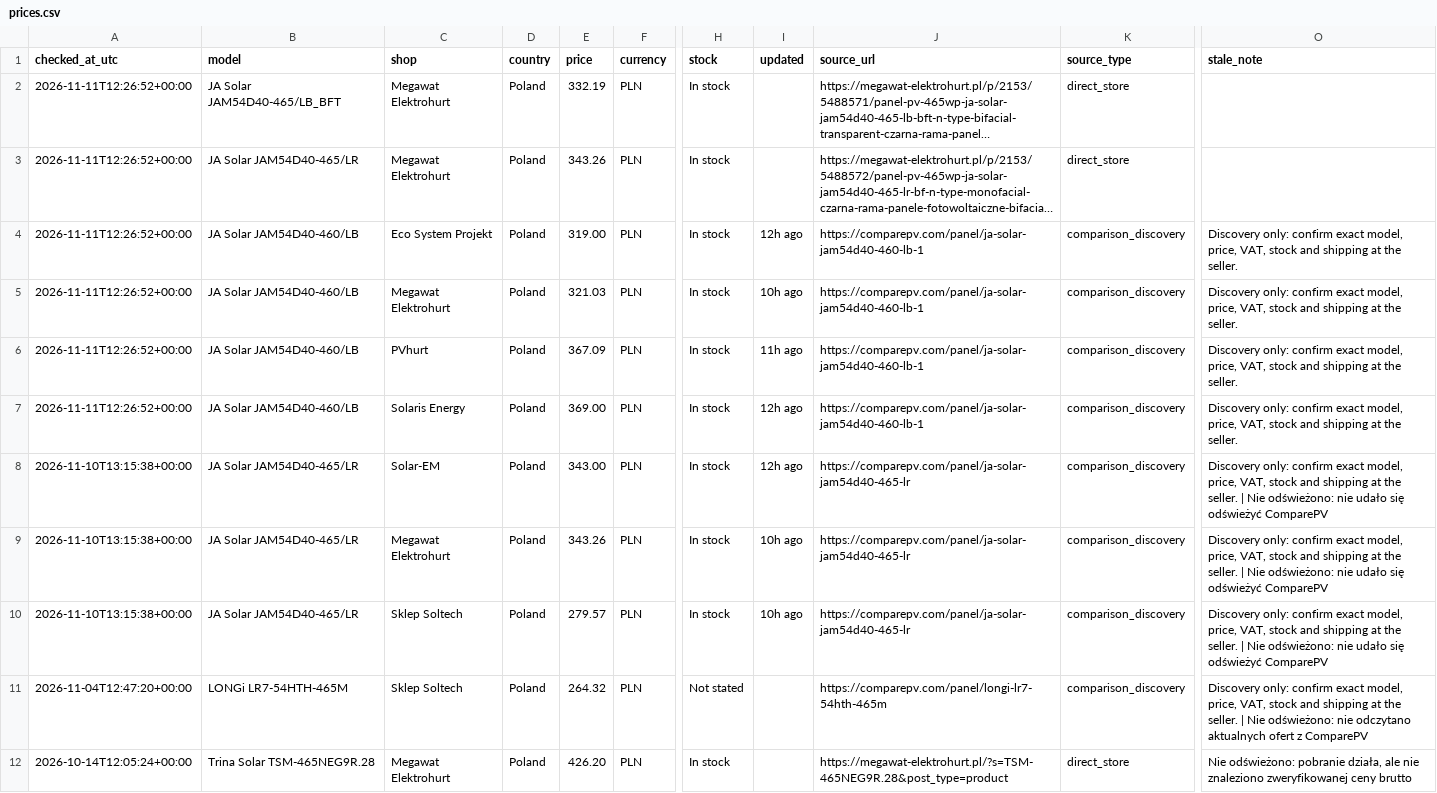
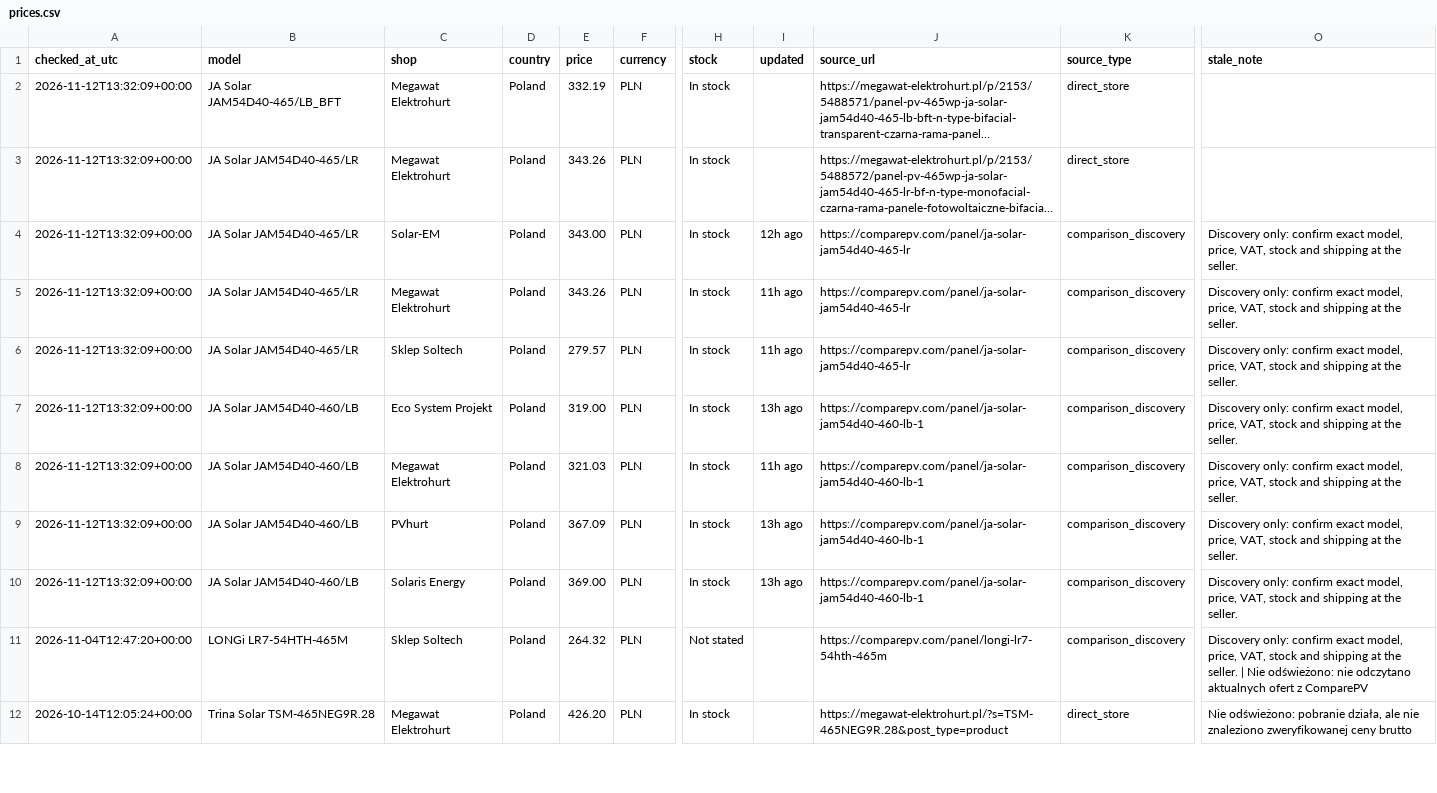
Before and after one commit to blotunga-prog/pv-price-monitor, a CSV file: data/prices.csv, drawn as a sheet; only a part is shown, gaps mark what is left out; long unchanged cells end in …; the diff names each change by its address in the sheet, - before the commit and + after, or states it on an @@ line.

```diff
--- a/data/prices.csv
+++ b/data/prices.csv
-A2:A7 (checked_at_utc): 2026-11-11T12:26:52+00:00
+A2:A7 (checked_at_utc): 2026-11-12T13:32:09+00:00
-B4:B6 (model): JA Solar JAM54D40-460/LB
+B4:B6 (model): JA Solar JAM54D40-465/LR
-C4 (shop): Eco System Projekt
+C4 (shop): Solar-EM
-E4 (price): 319.00
+E4 (price): 343.00
-J4:J6 (source_url): https://comparepv.com/panel/ja-solar-jam54d40-460-lb-1
+J4:J6 (source_url): https://comparepv.com/panel/ja-solar-jam54d40-465-lr
-E5 (price): 321.03
+E5 (price): 343.26
-I5 (updated): 10h ago
+I5 (updated): 11h ago
-C6 (shop): PVhurt
+C6 (shop): Sklep Soltech
-E6 (price): 367.09
+E6 (price): 279.57
-C7 (shop): Solaris Energy
+C7 (shop): Eco System Projekt
-E7 (price): 369.00
+E7 (price): 319.00
-I7 (updated): 12h ago
+I7 (updated): 13h ago
-A8:A10 (checked_at_utc): 2026-11-10T13:15:38+00:00
+A8:A10 (checked_at_utc): 2026-11-12T13:32:09+00:00
-B8:B10 (model): JA Solar JAM54D40-465/LR
+B8:B10 (model): JA Solar JAM54D40-460/LB
-C8 (shop): Solar-EM
+C8 (shop): Megawat Elektrohurt
-E8 (price): 343.00
+E8 (price): 321.03
-I8 (updated): 12h ago
+I8 (updated): 11h ago
-J8:J10 (source_url): https://comparepv.com/panel/ja-solar-jam54d40-465-lr
+J8:J10 (source_url): https://comparepv.com/panel/ja-solar-jam54d40-460-lb-1
-O8:O10 (stale_note): …the seller. | Nie odświeżono: nie udało się odświeżyć ComparePV
+O8:O10 (stale_note): …the seller.
-C9 (shop): Megawat Elektrohurt
+C9 (shop): PVhurt
-E9 (price): 343.26
+E9 (price): 367.09
-I9:I10 (updated): 10h ago
+I9:I10 (updated): 13h ago
-C10 (shop): Sklep Soltech
+C10 (shop): Solaris Energy
-E10 (price): 279.57
+E10 (price): 369.00
```
Also changed, not shown: data/price_history.csv.
